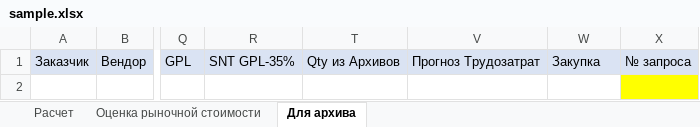
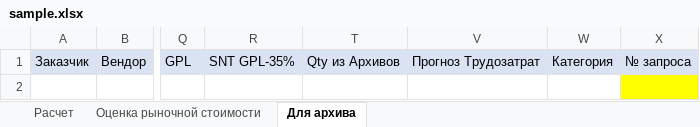
Before and after one commit to Disprice67/robot_presale, an Excel workbook: infrastructure/folders/buffer/write_sample/sample.xlsx, sheet Для архива, drawn as a sheet; only a part is shown, gaps mark what is left out; values as stored, in another font and other column widths than the file's, no borders; the diff names each change by its address in the sheet, - before the commit and + after, or states it on an @@ line.

```diff
--- a/infrastructure/folders/buffer/write_sample/sample.xlsx (sheet Для архива)
+++ b/infrastructure/folders/buffer/write_sample/sample.xlsx (sheet Для архива)
-W1: Закупка
+W1: Категория
```
Also changed, not shown: 5 other files.
